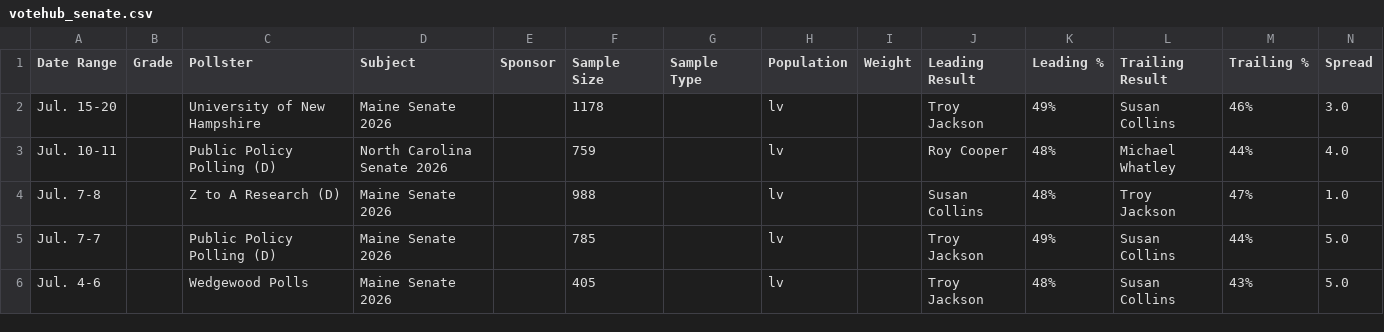
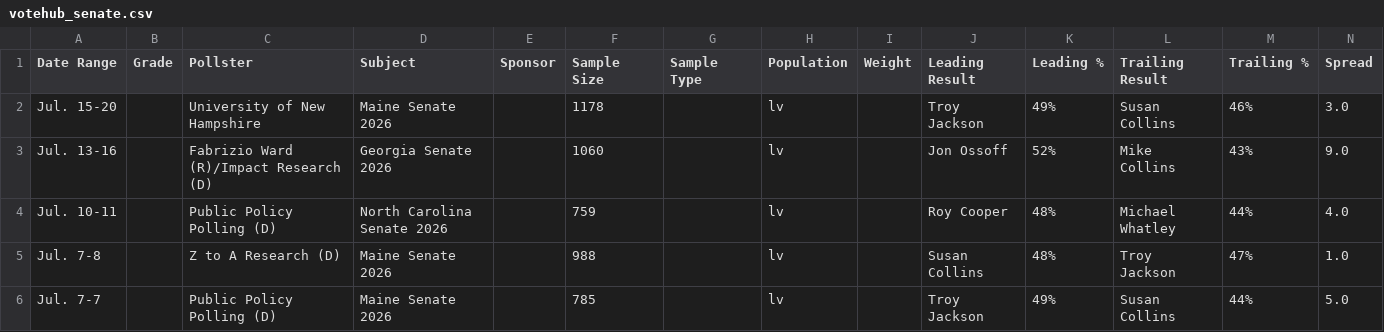
Before and after one commit to Hijodeagua/Election-models-by-Tre, a CSV file: data/fallback/votehub_senate.csv, drawn as a sheet; only a part is shown; the shorter side is filled out with more unchanged rows.

```diff
--- a/data/fallback/votehub_senate.csv
+++ b/data/fallback/votehub_senate.csv
@@ -2,2 +2,3 @@ Date Range,Grade,Pollster,Subject,Sponsor,Sample Size,Sample Type,Population,Wei
 Jul. 15-20,,University of New Hampshire,Maine Senate 2026,,1178,,lv,,Troy Jackson,49%,Susan Collins,46%,3.0
+Jul. 13-16,,Fabrizio Ward (R)/Impact Research (D),Georgia Senate 2026,,1060,,lv,,Jon Ossoff,52%,Mike Collins,43%,9.0
 Jul. 10-11,,Public Policy Polling (D),North Carolina Senate 2026,,759,,lv,,Roy Cooper,48%,Michael Whatley,44%,4.0
```
Also changed, not shown: data/fallback/market_odds.csv, 6 other files.
